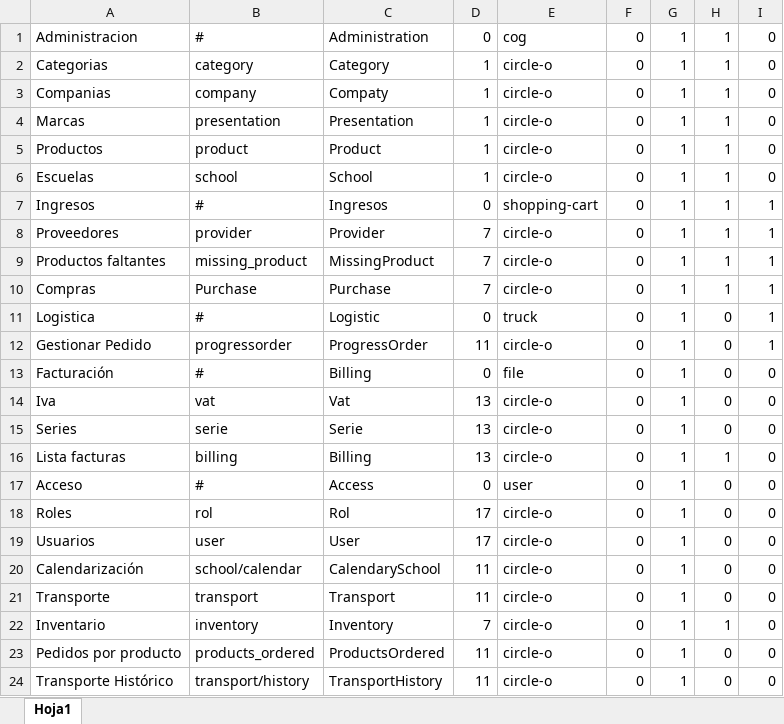
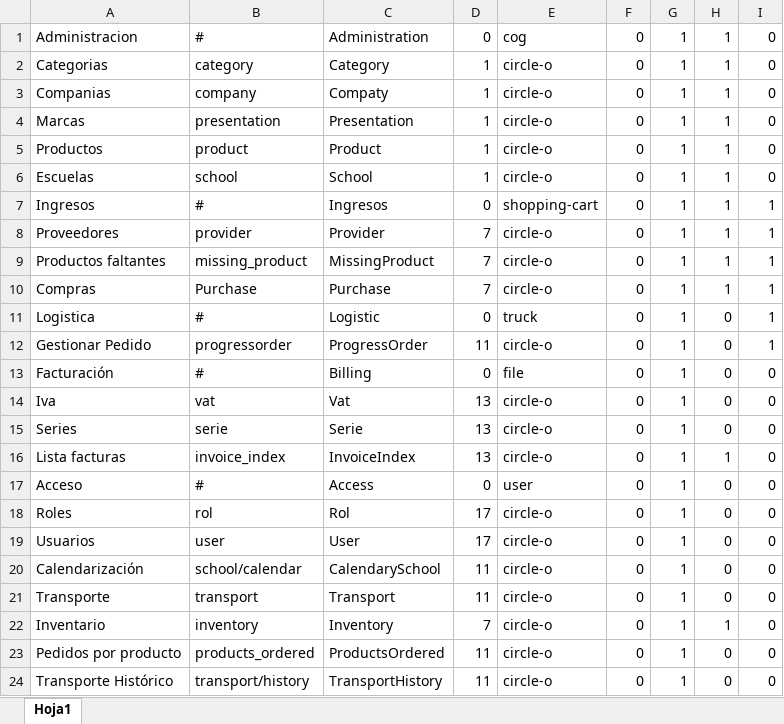
Before and after one commit to gananciat/projectDisprovasa, an Excel workbook: database/seeds/Catalogos/Menu.xlsx, sheet Hoja1, drawn as a sheet; values as stored, in another font and other column widths than the file's, no borders; the diff names each change by its address in the sheet, - before the commit and + after, or states it on an @@ line.

Commit message:
menu modifie

```diff
--- a/database/seeds/Catalogos/Menu.xlsx (sheet Hoja1)
+++ b/database/seeds/Catalogos/Menu.xlsx (sheet Hoja1)
-B16: billing
+B16: invoice_index
-C16: Billing
+C16: InvoiceIndex
```
